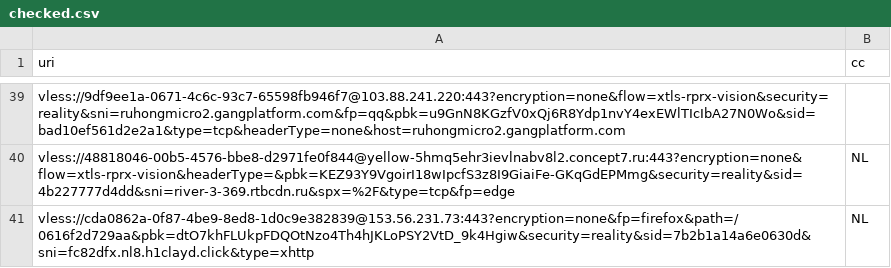
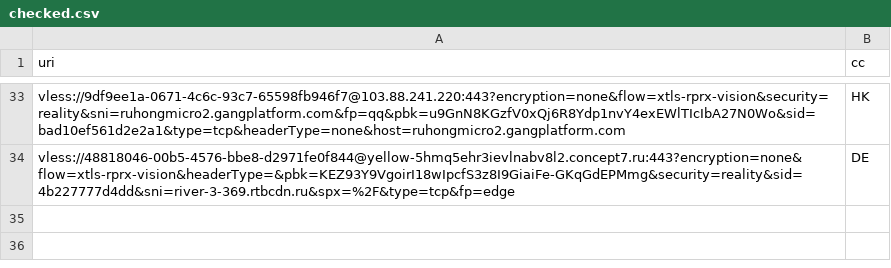
Before and after one commit to grisha-seleznev/free-vless-keys-russia, a CSV file: stage/checked.csv, drawn as a sheet; only a part is shown, gaps mark what is left out; addresses are those after the commit; the diff covers the shown part only; the diff names each change by its address in the sheet, - before the commit and + after, or states it on an @@ line.

```diff
--- a/stage/checked.csv
+++ b/stage/checked.csv
-B33 (cc): (empty)
+B33 (cc): HK
-B34 (cc): NL
+B34 (cc): DE
@@ row 41 moved to row 22: vless://cda0862a-0f87-4be9-8ed8-1d0c9e38… @@
```
Also changed, not shown: 2 added rows, 9 removed rows, 17 moved rows and 1 edited cell elsewhere in this file, stage/polymarket.csv, 56 other files.
